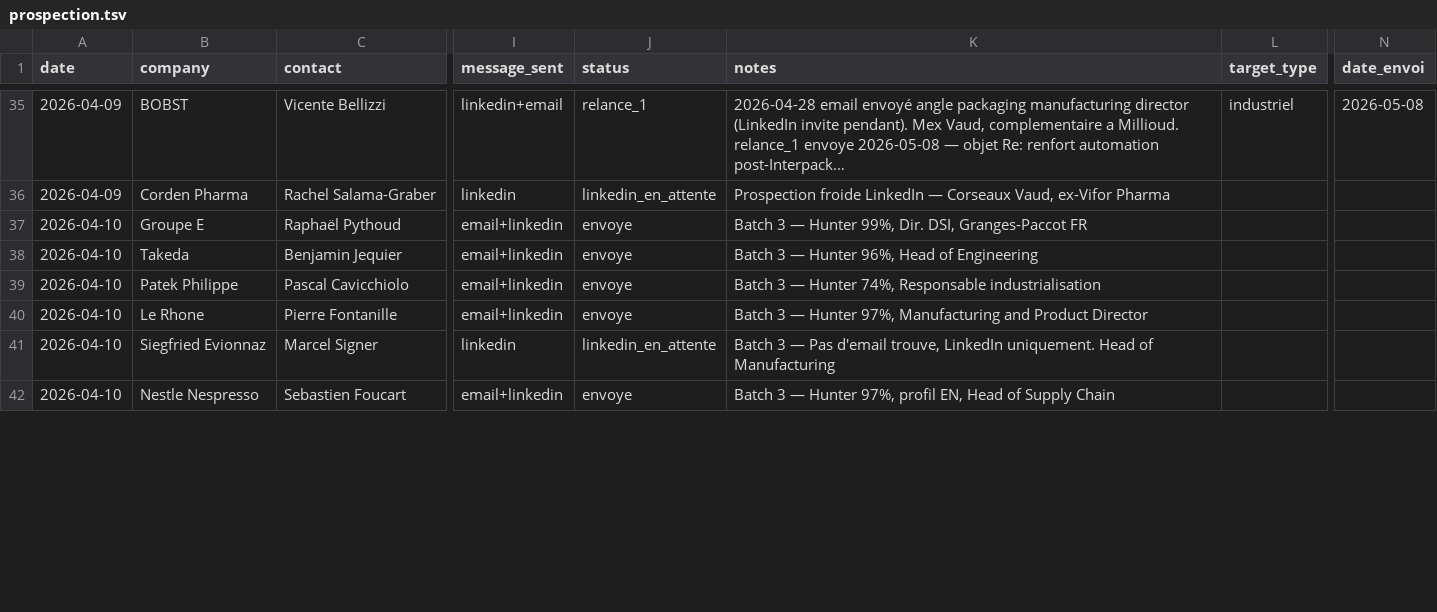
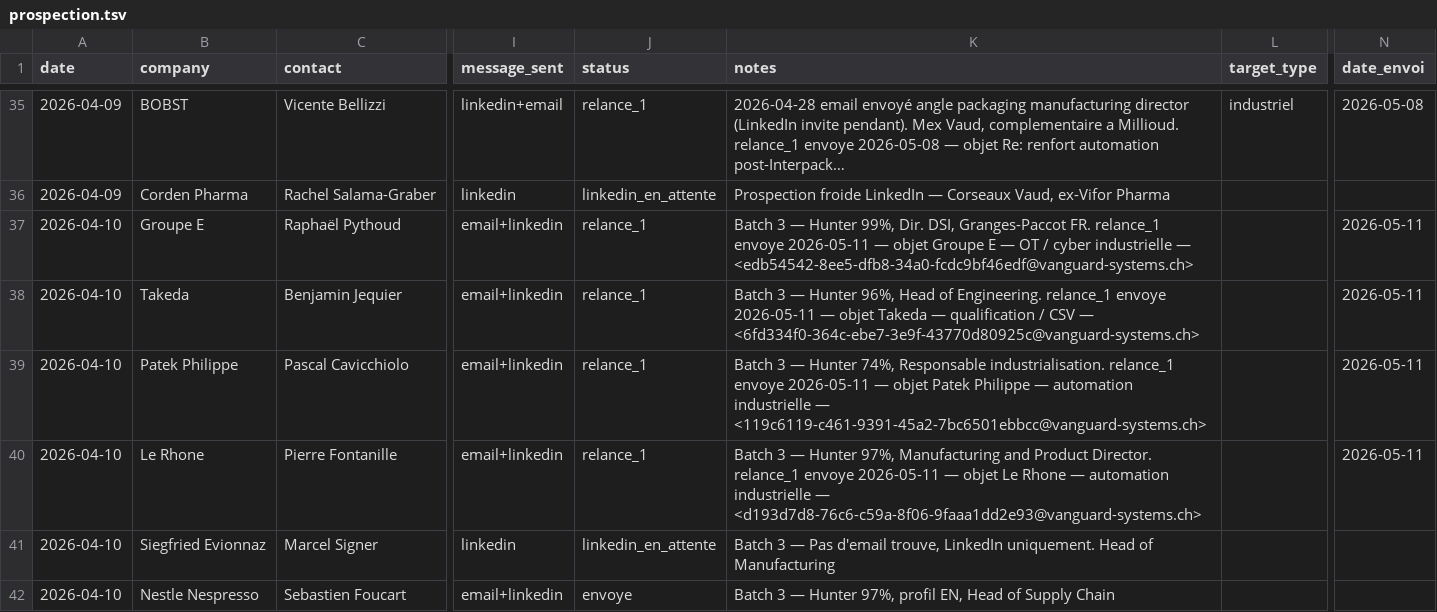
Before and after one commit to vandervan0001/career-ops, a TSV file: data/prospection.tsv, drawn as a sheet; only a part is shown, gaps mark what is left out; long unchanged cells end in …; the diff covers the shown part only; the diff names each change by its address in the sheet, - before the commit and + after, or states it on an @@ line.

```diff
--- a/data/prospection.tsv
+++ b/data/prospection.tsv
-J37:J40 (status): envoye
+J37:J40 (status): relance_1
-K37 (notes): …DSI, Granges-Paccot FR
+K37 (notes): …DSI, Granges-Paccot FR. relance_1 envoye 2026-05-11 — objet Groupe E — OT / cyber industrielle — <edb54542-8ee5-dfb8-34a0-fcdc9bf46edf@vanguard-systems.ch>
-N37:N40 (date_envoi): (empty)
+N37:N40 (date_envoi): 2026-05-11
-K38 (notes): …Head of Engineering
+K38 (notes): …Head of Engineering. relance_1 envoye 2026-05-11 — objet Takeda — qualification / CSV — <6fd334f0-364c-ebe7-3e9f-43770d80925c@vanguard-systems.ch>
-K39 (notes): …74%, Responsable industrialisation
+K39 (notes): …74%, Responsable industrialisation. relance_1 envoye 2026-05-11 — objet Patek Philippe — automation industrielle — <119c6119-c461-9391-45a2-7bc6501ebbcc@vanguard-systems.ch>
-K40 (notes): …and Product Director
+K40 (notes): …and Product Director. relance_1 envoye 2026-05-11 — objet Le Rhone — automation industrielle — <d193d7d8-76c6-c59a-8f06-9faaa1dd2e93@vanguard-systems.ch>
```
Also changed, not shown: 2 added rows, 94 edited cells and row numbers in column A elsewhere in this file, 1 other file.
